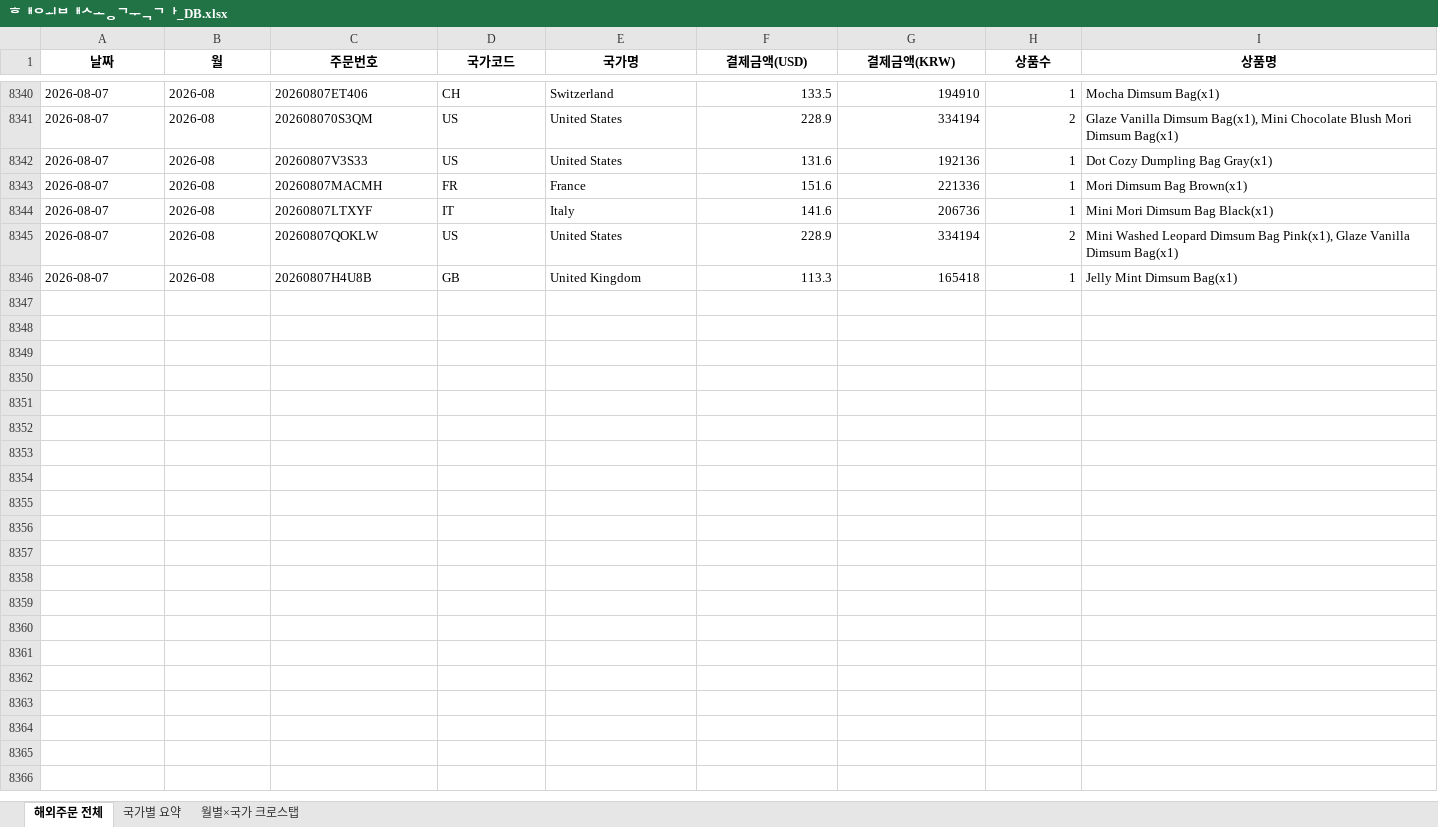
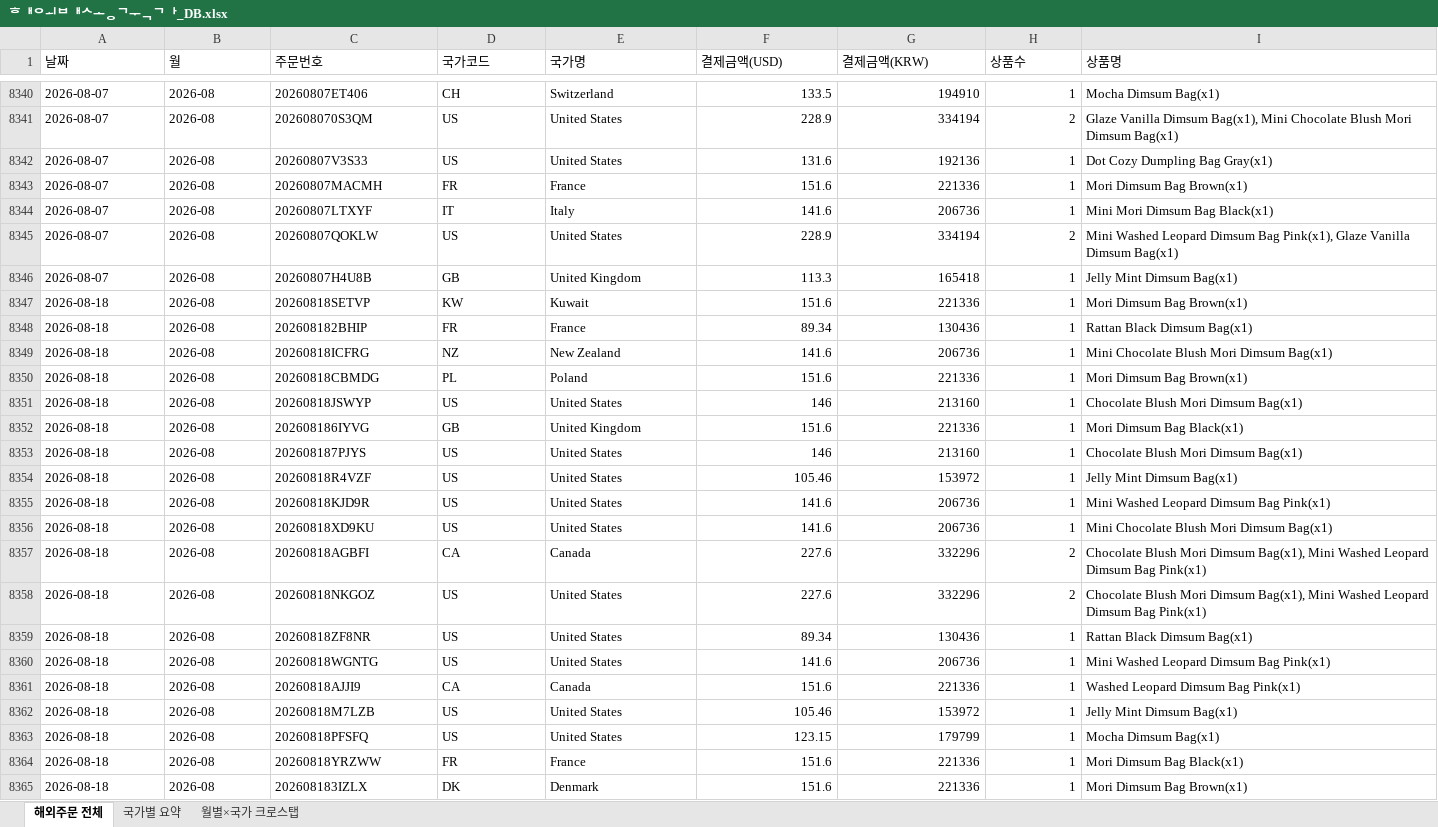
Before and after one commit to awakebydamonlee-create/sales-dashboard, an Excel workbook: 해외배송국가_DB.xlsx, sheet 해외주문 전체, drawn as a sheet; only a part is shown, gaps mark what is left out; values as stored, in another font and other column widths than the file's, no borders; the diff covers the shown part only; the diff names each change by its address in the sheet, - before the commit and + after, or states it on an @@ line.

```diff
--- a/해외배송국가_DB.xlsx (sheet 해외주문 전체)
+++ b/해외배송국가_DB.xlsx (sheet 해외주문 전체)
@@ A1:I1 bold: on → off, alignment: center → left @@
+row 8347: 2026-08-18 | 2026-08 | 20260818SETVP | KW | Kuwait | 151.6 | 221336 | 1 | Mori Dimsum Bag Brown(x1)
+row 8348: 2026-08-18 | 2026-08 | 202608182BHIP | FR | France | 89.34 | 130436 | 1 | Rattan Black Dimsum Bag(x1)
+row 8349: 2026-08-18 | 2026-08 | 20260818ICFRG | NZ | New Zealand | 141.6 | 206736 | 1 | Mini Chocolate Blush Mori Dimsum Bag(x1)
+row 8350: 2026-08-18 | 2026-08 | 20260818CBMDG | PL | Poland | 151.6 | 221336 | 1 | Mori Dimsum Bag Brown(x1)
+row 8351: 2026-08-18 | 2026-08 | 20260818JSWYP | US | United States | 146 | 213160 | 1 | Chocolate Blush Mori Dimsum Bag(x1)
+row 8352: 2026-08-18 | 2026-08 | 202608186IYVG | GB | United Kingdom | 151.6 | 221336 | 1 | Mori Dimsum Bag Black(x1)
+row 8353: 2026-08-18 | 2026-08 | 202608187PJYS | US | United States | 146 | 213160 | 1 | Chocolate Blush Mori Dimsum Bag(x1)
+row 8354: 2026-08-18 | 2026-08 | 20260818R4VZF | US | United States | 105.46 | 153972 | 1 | Jelly Mint Dimsum Bag(x1)
+row 8355: 2026-08-18 | 2026-08 | 20260818KJD9R | US | United States | 141.6 | 206736 | 1 | Mini Washed Leopard Dimsum Bag Pink(x1)
+row 8356: 2026-08-18 | 2026-08 | 20260818XD9KU | US | United States | 141.6 | 206736 | 1 | Mini Chocolate Blush Mori Dimsum Bag(x1)
+row 8357: 2026-08-18 | 2026-08 | 20260818AGBFI | CA | Canada | 227.6 | 332296 | 2 | Chocolate Blush Mori Dimsum Bag(x1), Mini Washed Leopard Dimsum Bag Pink(x1)
+row 8358: 2026-08-18 | 2026-08 | 20260818NKGOZ | US | United States | 227.6 | 332296 | 2 | Chocolate Blush Mori Dimsum Bag(x1), Mini Washed Leopard Dimsum Bag Pink(x1)
+row 8359: 2026-08-18 | 2026-08 | 20260818ZF8NR | US | United States | 89.34 | 130436 | 1 | Rattan Black Dimsum Bag(x1)
+row 8360: 2026-08-18 | 2026-08 | 20260818WGNTG | US | United States | 141.6 | 206736 | 1 | Mini Washed Leopard Dimsum Bag Pink(x1)
+row 8361: 2026-08-18 | 2026-08 | 20260818AJJI9 | CA | Canada | 151.6 | 221336 | 1 | Washed Leopard Dimsum Bag Pink(x1)
+row 8362: 2026-08-18 | 2026-08 | 20260818M7LZB | US | United States | 105.46 | 153972 | 1 | Jelly Mint Dimsum Bag(x1)
+row 8363: 2026-08-18 | 2026-08 | 20260818PFSFQ | US | United States | 123.15 | 179799 | 1 | Mocha Dimsum Bag(x1)
+row 8364: 2026-08-18 | 2026-08 | 20260818YRZWW | FR | France | 151.6 | 221336 | 1 | Mori Dimsum Bag Black(x1)
+row 8365: 2026-08-18 | 2026-08 | 202608183IZLX | DK | Denmark | 151.6 | 221336 | 1 | Mori Dimsum Bag Brown(x1)
```
Also changed, not shown: 171 added rows elsewhere in this sheet, sheet 국가별 요약, sheet 월별×국가 크로스탭, 9 other files.
